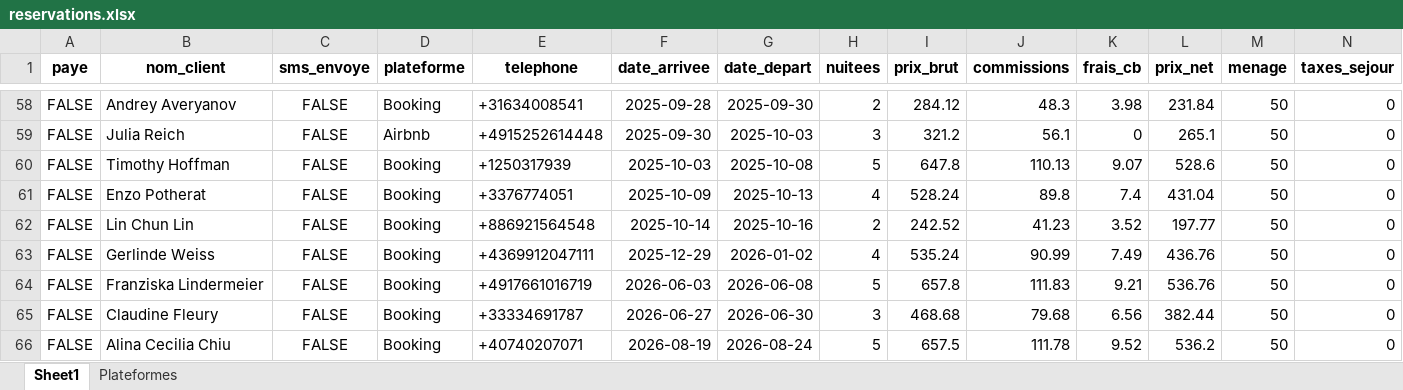
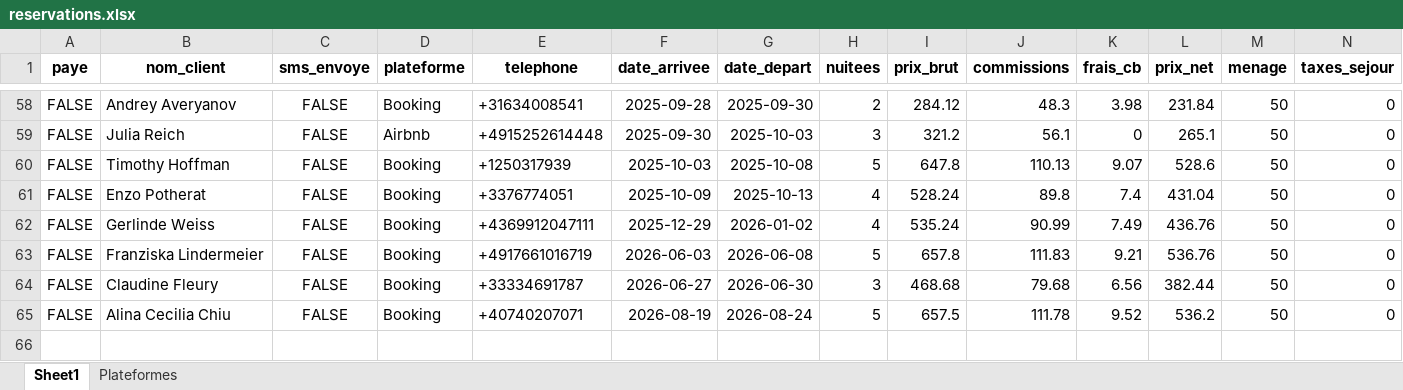
Before and after one commit to charleytrigano/streamlit-reservations, an Excel workbook: reservations.xlsx, sheet Sheet1, drawn as a sheet; only a part is shown, gaps mark what is left out; values as stored, in another font and other column widths than the file's, no borders; rows hold the shown columns only; the diff names each change by its address in the sheet, - before the commit and + after, or states it on an @@ line.

Commit message:
Add files via upload

```diff
--- a/reservations.xlsx (sheet Sheet1)
+++ b/reservations.xlsx (sheet Sheet1)
-row 62: FALSE | Lin Chun Lin | FALSE | Booking | +886921564548 | 2025-10-14 | 2025-10-16 | 2 | 242.52 | 41.23 | 3.52 | 197.77 | 50 | 0
```
